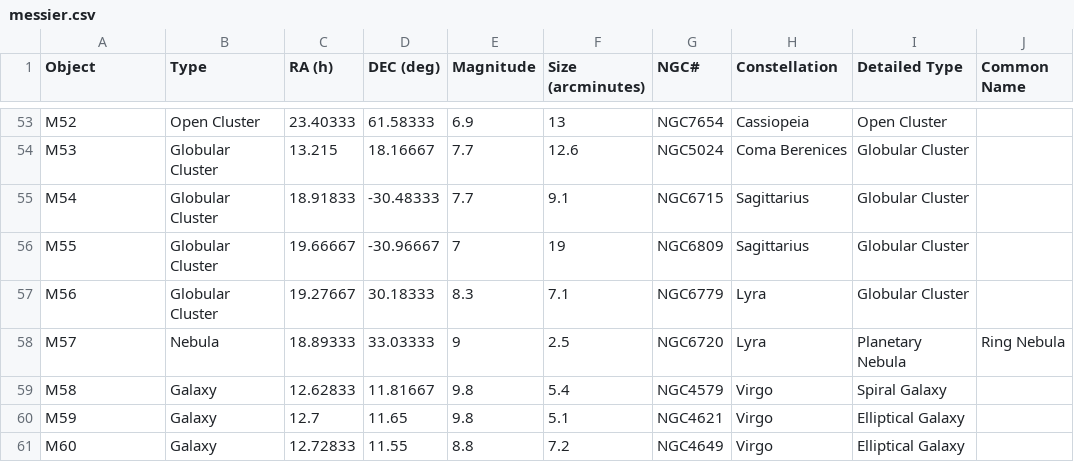
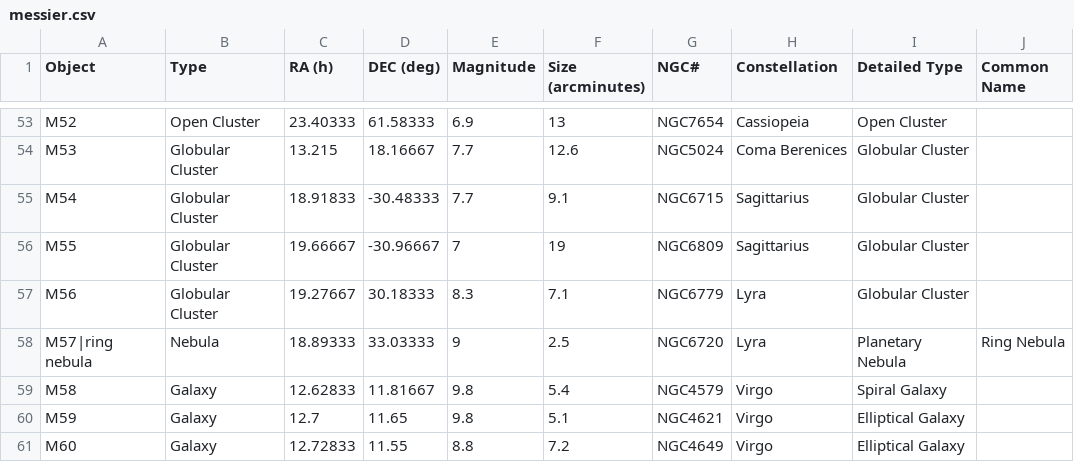
Before and after one commit to sky-map-team/stardroid, a CSV file: tools/data/messier.csv, drawn as a sheet; only a part is shown, gaps mark what is left out; the diff covers the shown part only.

Commit message:
Sundry fixes and data regeneration to use synonyms for messier and star objects.

```diff
--- a/tools/data/messier.csv
+++ b/tools/data/messier.csv
@@ -57,3 +57,3 @@ M55,Globular Cluster,19.66667,-30.96667,7,19,NGC6809,Sagittarius,Globular Cluste
 M56,Globular Cluster,19.27667,30.18333,8.3,7.1,NGC6779,Lyra,Globular Cluster,
-M57,Nebula,18.89333,33.03333,9,2.5,NGC6720,Lyra,Planetary Nebula,Ring Nebula
+M57|ring nebula,Nebula,18.89333,33.03333,9,2.5,NGC6720,Lyra,Planetary Nebula,Ring Nebula
 M58,Galaxy,12.62833,11.81667,9.8,5.4,NGC4579,Virgo,Spiral Galaxy,
```
Also changed, not shown: 10 edited cells elsewhere in this file, 16 other files.
